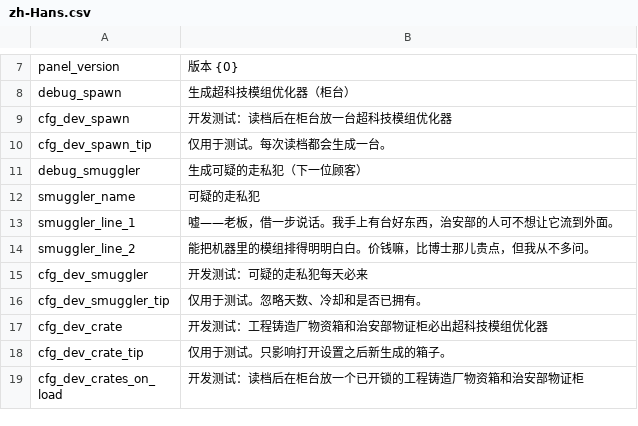
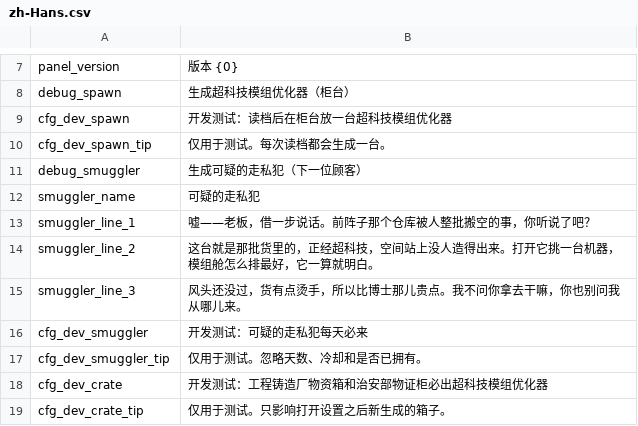
Before and after one commit to Ghostflamez/ModePuzzle_SteamMod, a CSV file: Localization/zh-Hans.csv, drawn as a sheet; only a part is shown, gaps mark what is left out; the shorter side is filled out with more unchanged rows.

```diff
--- a/Localization/zh-Hans.csv
+++ b/Localization/zh-Hans.csv
@@ -12,4 +12,5 @@ debug_smuggler,生成可疑的走私犯（下一位顾客）
 smuggler_name,可疑的走私犯
-smuggler_line_1,"嘘——老板，借一步说话。我手上有台好东西，治安部的人可不想让它流到外面。"
-smuggler_line_2,"能把机器里的模组排得明明白白。价钱嘛，比博士那儿贵点，但我从不多问。"
+smuggler_line_1,"嘘——老板，借一步说话。前阵子那个仓库被人整批搬空的事，你听说了吧？"
+smuggler_line_2,"这台就是那批货里的，正经超科技，空间站上没人造得出来。打开它挑一台机器，模组舱怎么排最好，它一算就明白。"
+smuggler_line_3,"风头还没过，货有点烫手，所以比博士那儿贵点。我不问你拿去干嘛，你也别问我从哪儿来。"
 cfg_dev_smuggler,开发测试：可疑的走私犯每天必来
```
Also changed, not shown: Localization/en.csv, 1 other file.
